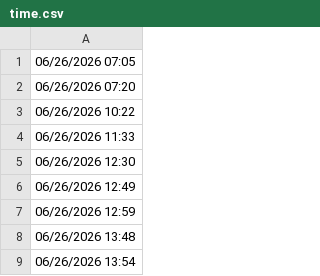
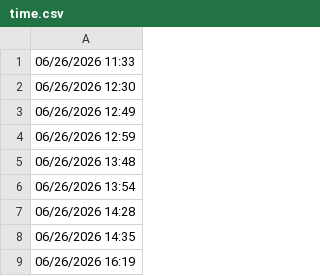
Before and after one commit to lethanhtannhat/thutrang29th6, a CSV file: time.csv, drawn as a sheet; only a part is shown; the shorter side is filled out with more unchanged rows; the diff names each change by its address in the sheet, - before the commit and + after, or states it on an @@ line.

```diff
--- a/time.csv
+++ b/time.csv
-row 1: 06/26/2026 07:05
-row 2: 06/26/2026 07:20
-row 3: 06/26/2026 10:22
```
Also changed, not shown: 1 other file.
